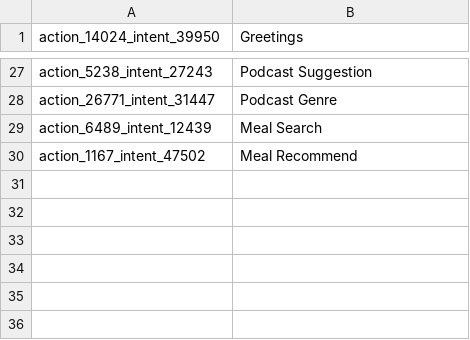
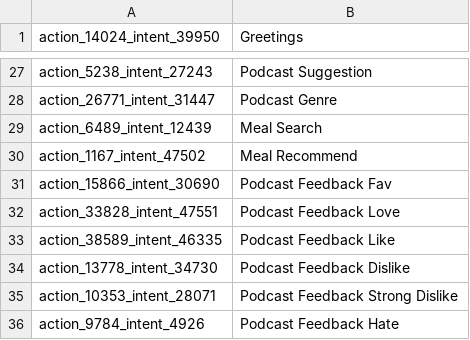
Before and after one commit to SpaceBod/K9AI, a CSV file: chat-bot/assets/intents.csv, drawn as a sheet; only a part is shown, gaps mark what is left out.

Commit message:
Update intents for feedback

```diff
--- a/chat-bot/assets/intents.csv
+++ b/chat-bot/assets/intents.csv
@@ -30 +30,7 @@ action_6489_intent_12439,Meal Search
 action_1167_intent_47502,Meal Recommend
+action_15866_intent_30690,Podcast Feedback Fav
+action_33828_intent_47551,Podcast Feedback Love
+action_38589_intent_46335,Podcast Feedback Like
+action_13778_intent_34730,Podcast Feedback Dislike
+action_10353_intent_28071,Podcast Feedback Strong Dislike
+action_9784_intent_4926,Podcast Feedback Hate
```
Also changed, not shown: chat-bot/assets/podcast_history.csv, 5 other files.
